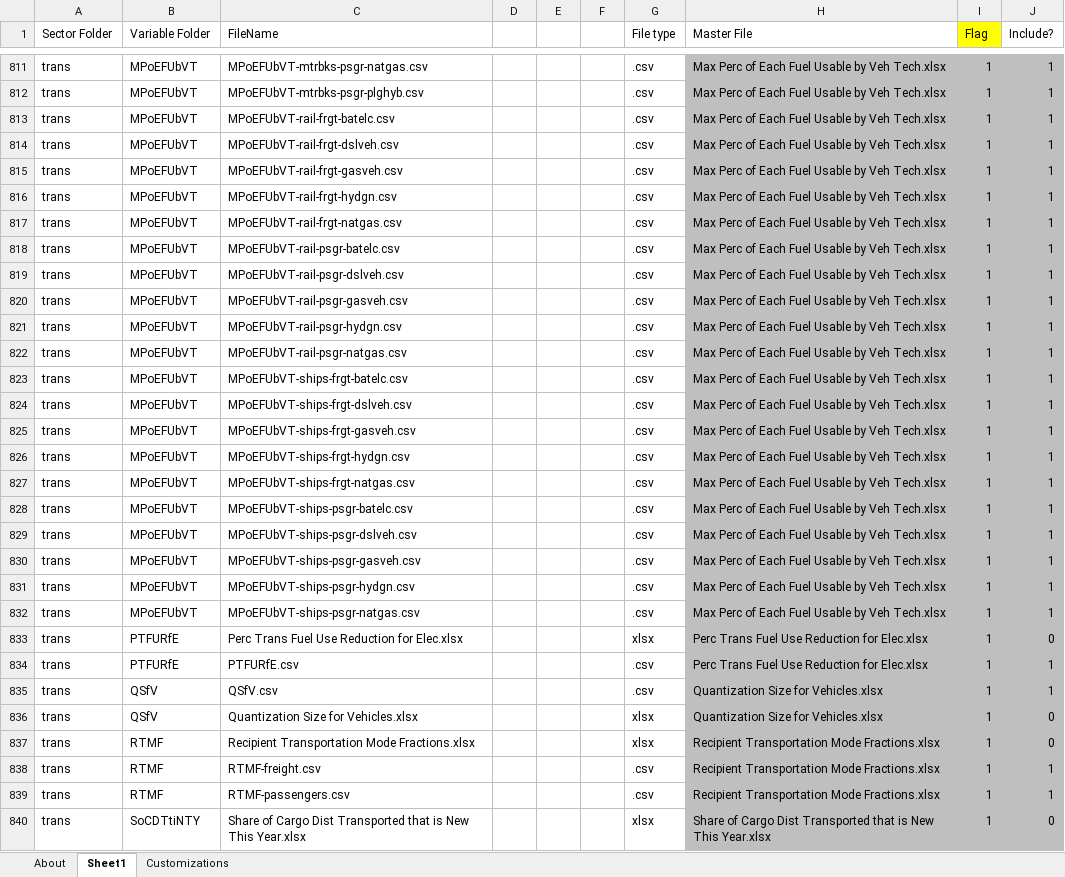
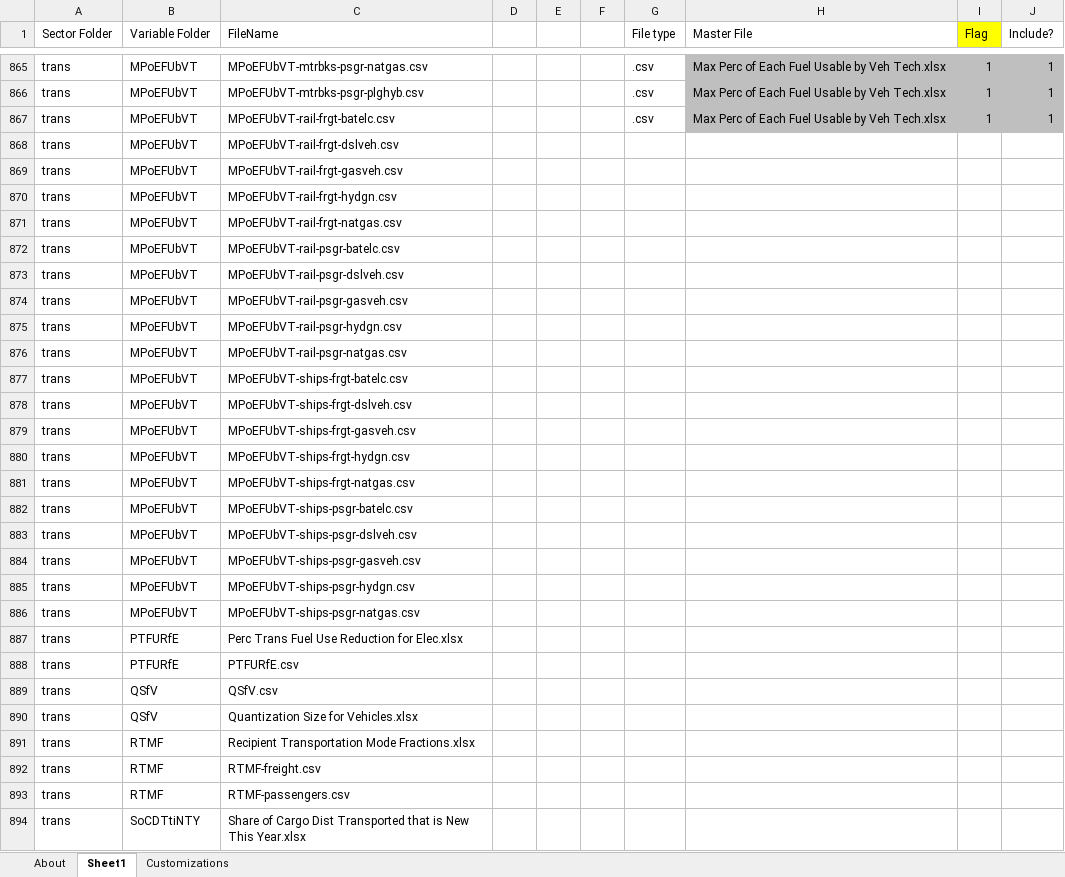
Before and after one commit to EnergyInnovation/eps-oregon, an Excel workbook: InputData/CSV Export Tool.xlsm, sheet Sheet1, drawn as a sheet; only a part is shown, gaps mark what is left out; values as stored, in another font and other column widths than the file's, no borders; addresses are those after the commit; the diff covers the shown part only; the diff names each change by its address in the sheet, - before the commit and + after, or states it on an @@ line.

```diff
--- a/InputData/CSV Export Tool.xlsm (sheet Sheet1)
+++ b/InputData/CSV Export Tool.xlsm (sheet Sheet1)
-G868:G886 (File type): .csv
+G868:G886 (File type): (empty)
-H868:H886 (Master File): Max Perc of Each Fuel Usable by Veh Tech.xlsx
+H868:H886 (Master File): (empty)
-H868:J894 fill: #BFBFBF
+H868:J894 fill: none
-I868:I894 (Flag): 1
+I868:I894 (Flag): (empty)
-J868:J886 (Include?): 1
+J868:J886 (Include?): (empty)
-G887 (File type): xlsx
+G887 (File type): (empty)
-H887:H888 (Master File): Perc Trans Fuel Use Reduction for Elec.xlsx
+H887:H888 (Master File): (empty)
-J887 (Include?): 0
+J887 (Include?): (empty)
-G888:G889 (File type): .csv
+G888:G889 (File type): (empty)
-J888:J889 (Include?): 1
+J888:J889 (Include?): (empty)
-H889:H890 (Master File): Quantization Size for Vehicles.xlsx
+H889:H890 (Master File): (empty)
-G890:G891 (File type): xlsx
+G890:G891 (File type): (empty)
-J890:J891 (Include?): 0
+J890:J891 (Include?): (empty)
-H891:H893 (Master File): Recipient Transportation Mode Fractions.xlsx
+H891:H893 (Master File): (empty)
-G892:G893 (File type): .csv
+G892:G893 (File type): (empty)
-J892:J893 (Include?): 1
+J892:J893 (Include?): (empty)
-G894 (File type): xlsx
+G894 (File type): (empty)
-H894 (Master File): Share of Cargo Dist Transported that is New This Year.xlsx
+H894 (Master File): (empty)
-J894 (Include?): 0
+J894 (Include?): (empty)
```
Also changed, not shown: 56 added rows, 8 removed rows, 126 edited cells and cell formats elsewhere in this sheet, sheet About, sheet Customizations, formulas that keep their value, 25 other files.
